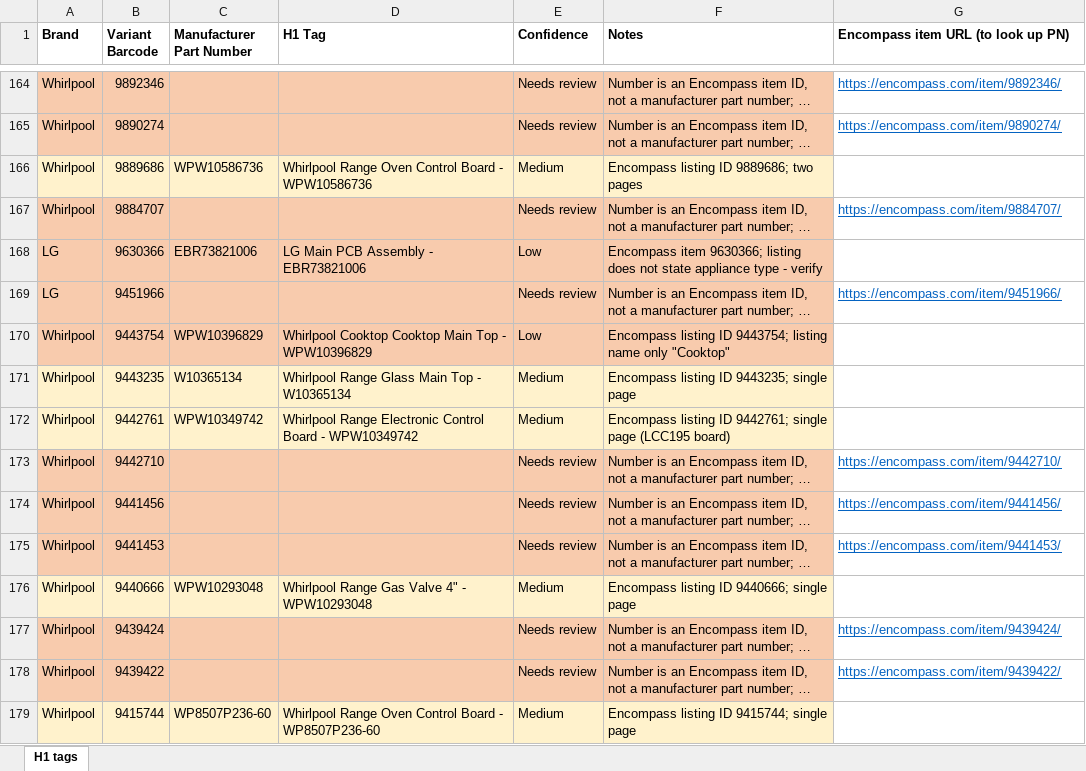
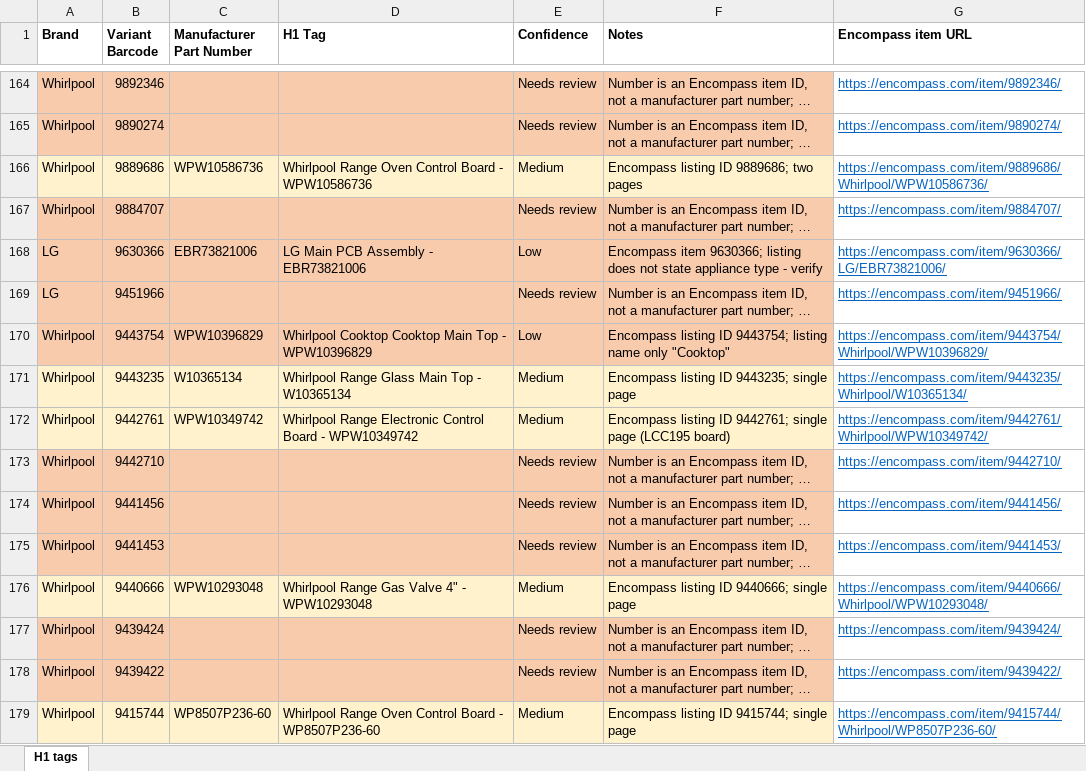
Before and after one commit to Abdul-nabi123/title-search, an Excel workbook: Range_Collection_H1_tags.xlsx, sheet H1 tags, drawn as a sheet; only a part is shown, gaps mark what is left out; long unchanged cells end in …; values as stored, in another font and other column widths than the file's, no borders; the diff covers the shown part only; the diff names each change by its address in the sheet, - before the commit and + after, or states it on an @@ line.

```diff
--- a/Range_Collection_H1_tags.xlsx (sheet H1 tags)
+++ b/Range_Collection_H1_tags.xlsx (sheet H1 tags)
-G1: Encompass item URL (to look up PN)
+G1: Encompass item URL
-G166 (Encompass item URL): (empty)
+G166 (Encompass item URL): https://encompass.com/item/9889686/Whirlpool/WPW10586736/
-G168 (Encompass item URL): (empty)
+G168 (Encompass item URL): https://encompass.com/item/9630366/LG/EBR73821006/
-G170 (Encompass item URL): (empty)
+G170 (Encompass item URL): https://encompass.com/item/9443754/Whirlpool/WPW10396829/
-G171 (Encompass item URL): (empty)
+G171 (Encompass item URL): https://encompass.com/item/9443235/Whirlpool/W10365134/
-G172 (Encompass item URL): (empty)
+G172 (Encompass item URL): https://encompass.com/item/9442761/Whirlpool/WPW10349742/
-G176 (Encompass item URL): (empty)
+G176 (Encompass item URL): https://encompass.com/item/9440666/Whirlpool/WPW10293048/
-G179 (Encompass item URL): (empty)
+G179 (Encompass item URL): https://encompass.com/item/9415744/Whirlpool/WP8507P236-60/
```
Also changed, not shown: 90 edited cells elsewhere in this sheet.
